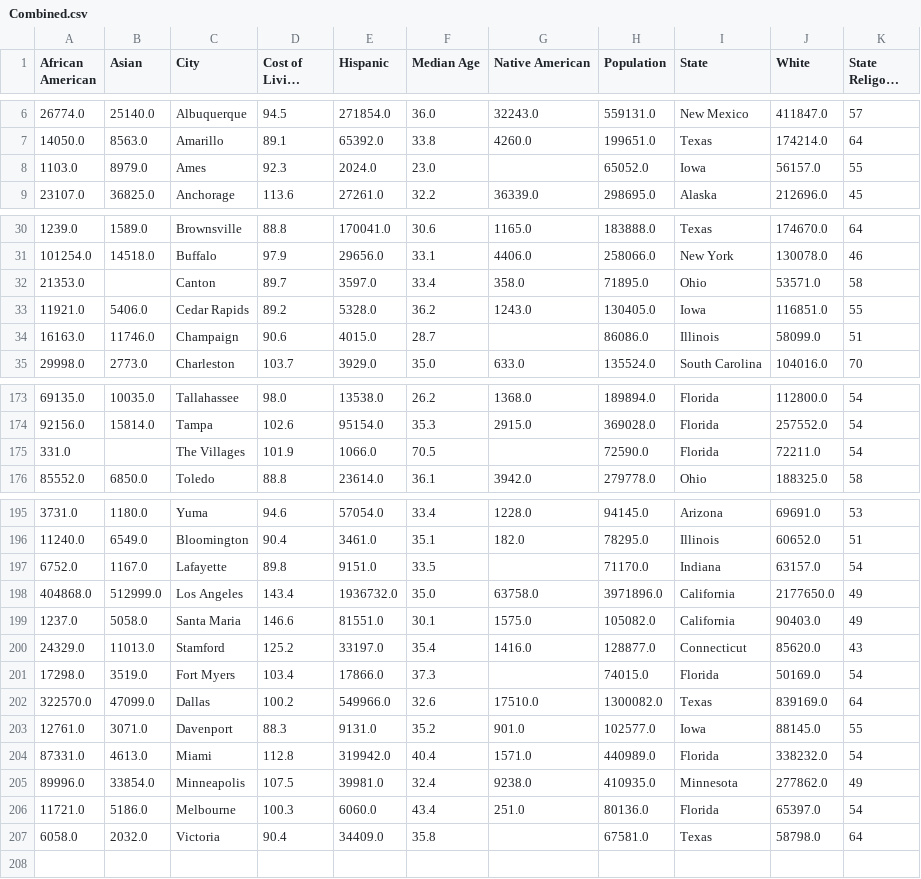
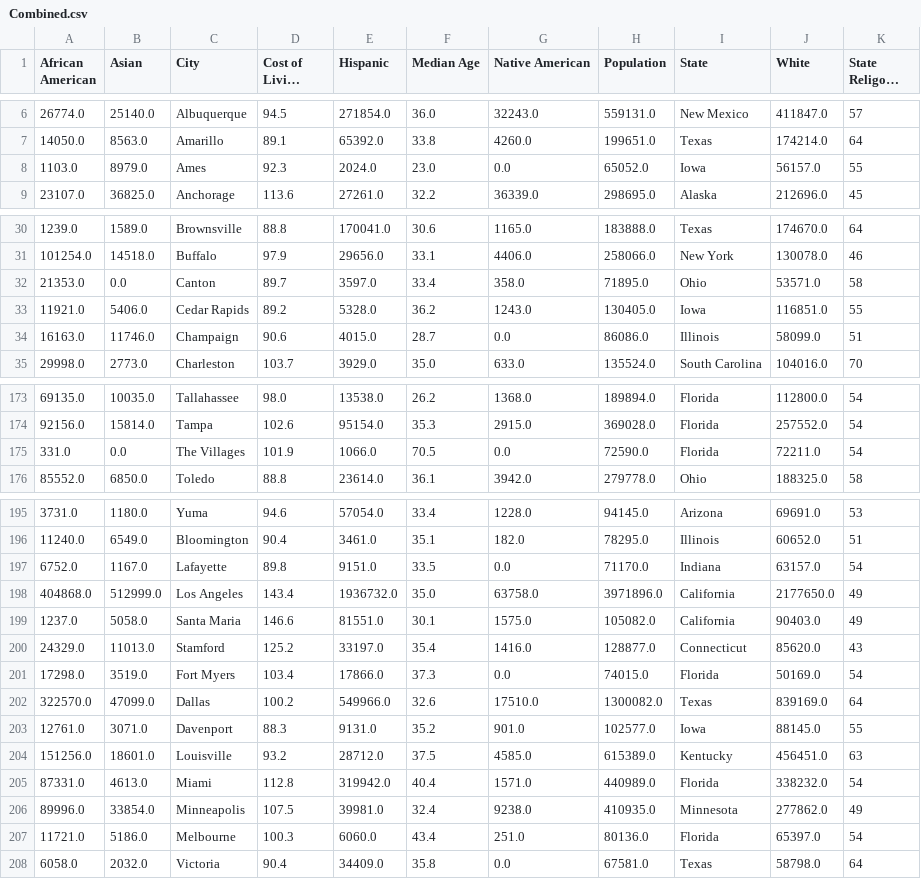
Before and after one commit to witchard-wang/datathon2020, a CSV file: Combined.csv, drawn as a sheet; only a part is shown, gaps mark what is left out; long unchanged cells end in …; addresses are those after the commit; the diff covers the shown part only; the diff names each change by its address in the sheet, - before the commit and + after, or states it on an @@ line.

Commit message:
Update Combined.csv

```diff
--- a/Combined.csv
+++ b/Combined.csv
-G8 (Native American): (empty)
+G8 (Native American): 0.0
-B32 (Asian): (empty)
+B32 (Asian): 0.0
-G34 (Native American): (empty)
+G34 (Native American): 0.0
-B175 (Asian): (empty)
+B175 (Asian): 0.0
-G175 (Native American): (empty)
+G175 (Native American): 0.0
-G197 (Native American): (empty)
+G197 (Native American): 0.0
-G201 (Native American): (empty)
+G201 (Native American): 0.0
+row 204: 151256.0 | 18601.0 | Louisville | 93.2 | 28712.0 | 37.5 | 4585.0 | 615389.0 | Kentucky | 456451.0 | 63
-G208 (Native American): (empty)
+G208 (Native American): 0.0
```
Also changed, not shown: 3 edited cells elsewhere in this file.
